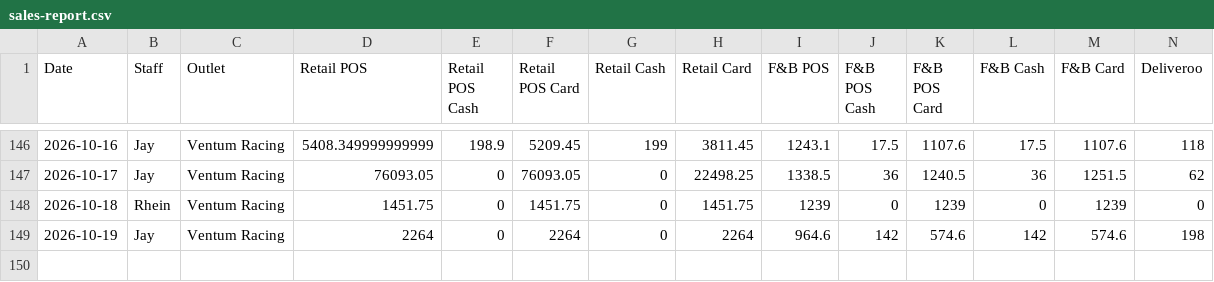
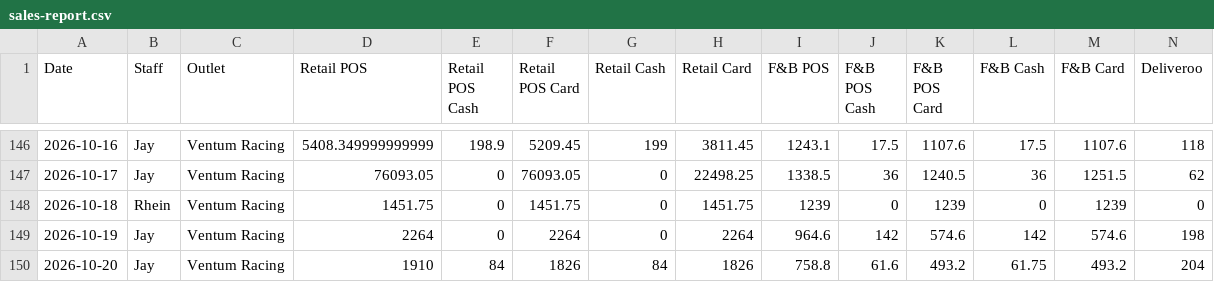
Before and after one commit to Ventumracing/ventum-sales, a CSV file: sales-report.csv, drawn as a sheet; only a part is shown, gaps mark what is left out; rows hold the shown columns only; the diff names each change by its address in the sheet, - before the commit and + after, or states it on an @@ line.

```diff
--- a/sales-report.csv
+++ b/sales-report.csv
+row 150: 2026-10-20 | Jay | Ventum Racing | 1910 | 84 | 1826 | 84 | 1826 | 758.8 | 61.6 | 493.2 | 61.75 | 493.2 | 204
```
Also changed, not shown: 1 other file.
